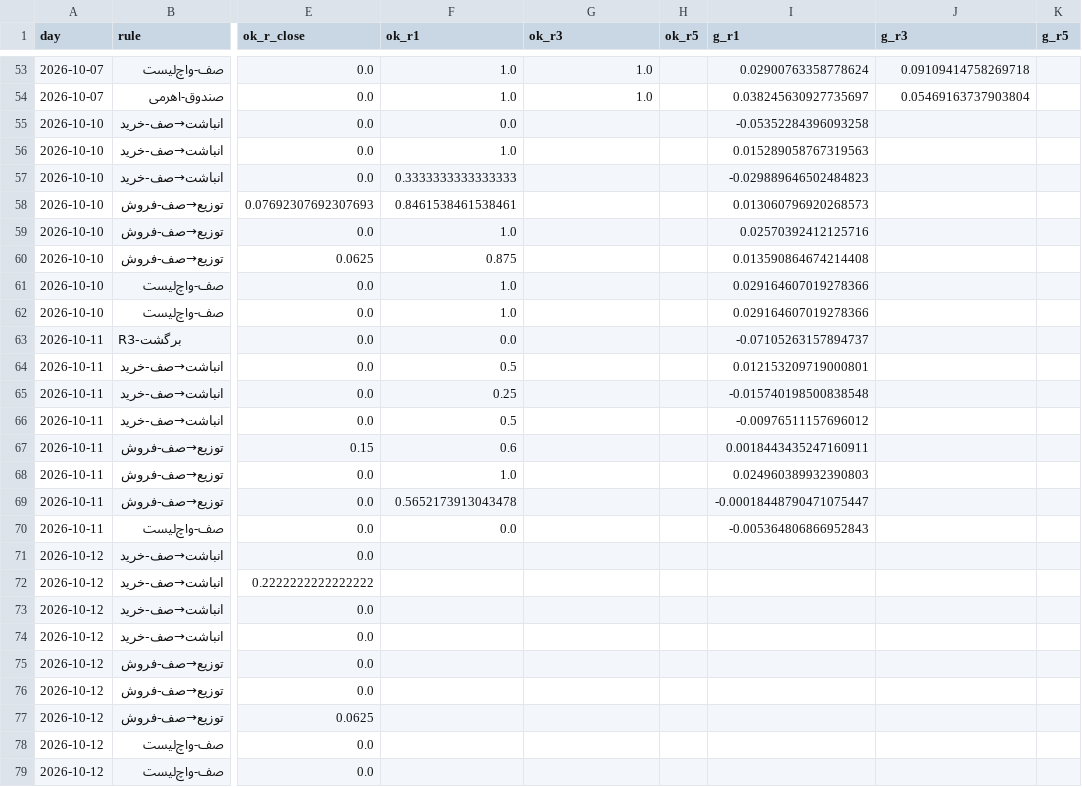
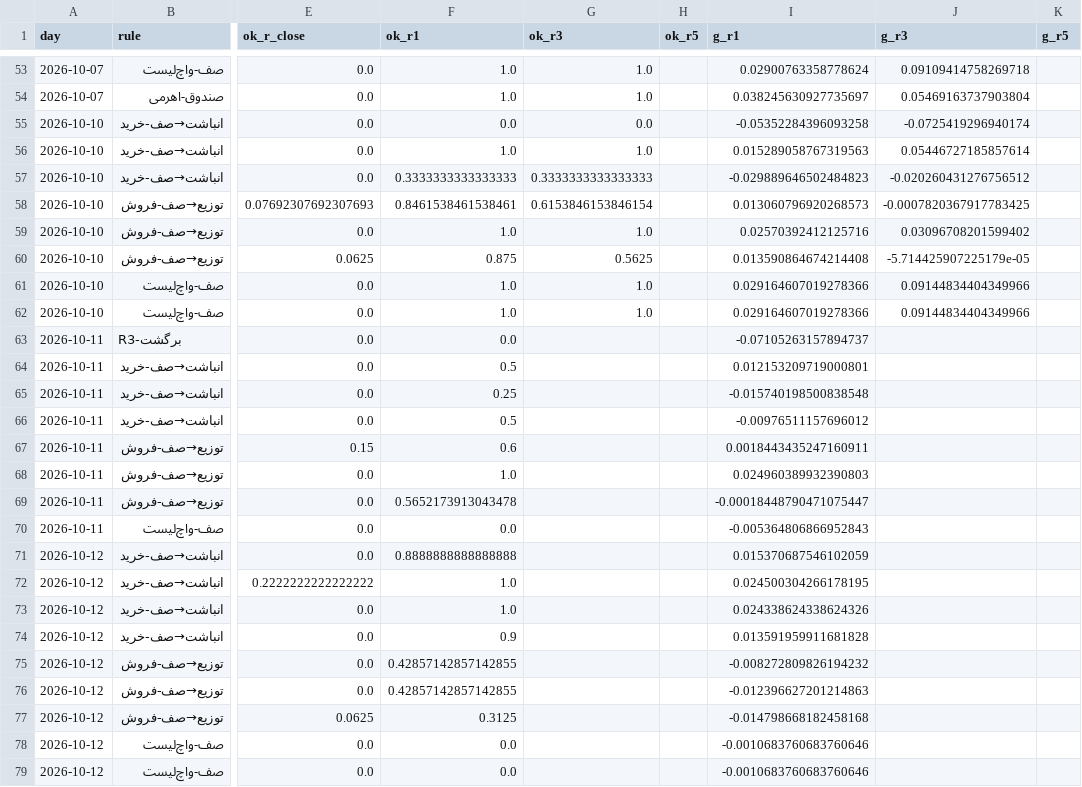
Before and after one commit to alitamizi/tse-model, a CSV file: state/metrics_daily.csv, drawn as a sheet; only a part is shown, gaps mark what is left out; the diff covers the shown part only; the diff names each change by its address in the sheet, - before the commit and + after, or states it on an @@ line.

```diff
--- a/state/metrics_daily.csv
+++ b/state/metrics_daily.csv
-G55 (ok_r3): (empty)
+G55 (ok_r3): 0.0
-J55 (g_r3): (empty)
+J55 (g_r3): -0.0725419296940174
-G56 (ok_r3): (empty)
+G56 (ok_r3): 1.0
-J56 (g_r3): (empty)
+J56 (g_r3): 0.05446727185857614
-G57 (ok_r3): (empty)
+G57 (ok_r3): 0.3333333333333333
-J57 (g_r3): (empty)
+J57 (g_r3): -0.020260431276756512
-G58 (ok_r3): (empty)
+G58 (ok_r3): 0.6153846153846154
-J58 (g_r3): (empty)
+J58 (g_r3): -0.0007820367917783425
-G59 (ok_r3): (empty)
+G59 (ok_r3): 1.0
-J59 (g_r3): (empty)
+J59 (g_r3): 0.03096708201599402
-G60 (ok_r3): (empty)
+G60 (ok_r3): 0.5625
-J60 (g_r3): (empty)
+J60 (g_r3): -5.714425907225179e-05
-G61:G62 (ok_r3): (empty)
+G61:G62 (ok_r3): 1.0
-J61:J62 (g_r3): (empty)
+J61:J62 (g_r3): 0.09144834404349966
-F71 (ok_r1): (empty)
+F71 (ok_r1): 0.8888888888888888
-I71 (g_r1): (empty)
+I71 (g_r1): 0.015370687546102059
-F72:F73 (ok_r1): (empty)
+F72:F73 (ok_r1): 1.0
-I72 (g_r1): (empty)
+I72 (g_r1): 0.024500304266178195
-I73 (g_r1): (empty)
+I73 (g_r1): 0.024338624338624326
-F74 (ok_r1): (empty)
+F74 (ok_r1): 0.9
-I74 (g_r1): (empty)
+I74 (g_r1): 0.013591959911681828
-F75:F76 (ok_r1): (empty)
+F75:F76 (ok_r1): 0.42857142857142855
-I75 (g_r1): (empty)
+I75 (g_r1): -0.008272809826194232
-I76 (g_r1): (empty)
+I76 (g_r1): -0.012396627201214863
-F77 (ok_r1): (empty)
+F77 (ok_r1): 0.3125
-I77 (g_r1): (empty)
+I77 (g_r1): -0.014798668182458168
-F78:F79 (ok_r1): (empty)
+F78:F79 (ok_r1): 0.0
-I78:I79 (g_r1): (empty)
+I78:I79 (g_r1): -0.0010683760683760646
```
Also changed, not shown: 36 edited cells elsewhere in this file, state/five_scores.csv, 8 other files.
